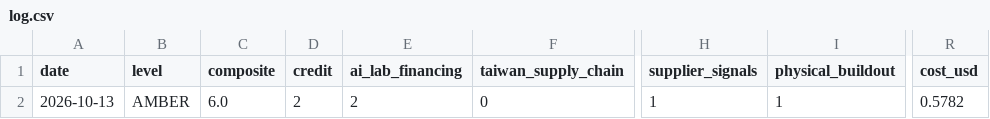
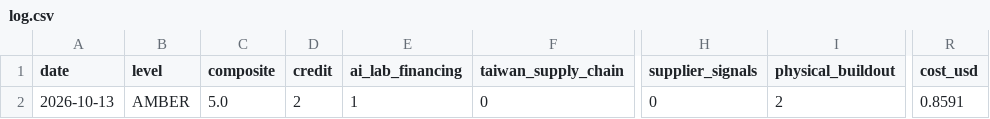
Before and after one commit to Recp-ai/capex-early-warning, a CSV file: data/log.csv, drawn as a sheet; only a part is shown, gaps mark what is left out; the diff names each change by its address in the sheet, - before the commit and + after, or states it on an @@ line.

```diff
--- a/data/log.csv
+++ b/data/log.csv
-C2 (composite): 6.0
+C2 (composite): 5.0
-E2 (ai_lab_financing): 2
+E2 (ai_lab_financing): 1
-H2 (supplier_signals): 1
+H2 (supplier_signals): 0
-I2 (physical_buildout): 1
+I2 (physical_buildout): 2
-R2 (cost_usd): 0.5782
+R2 (cost_usd): 0.8591
```
Also changed, not shown: 22 other files.
